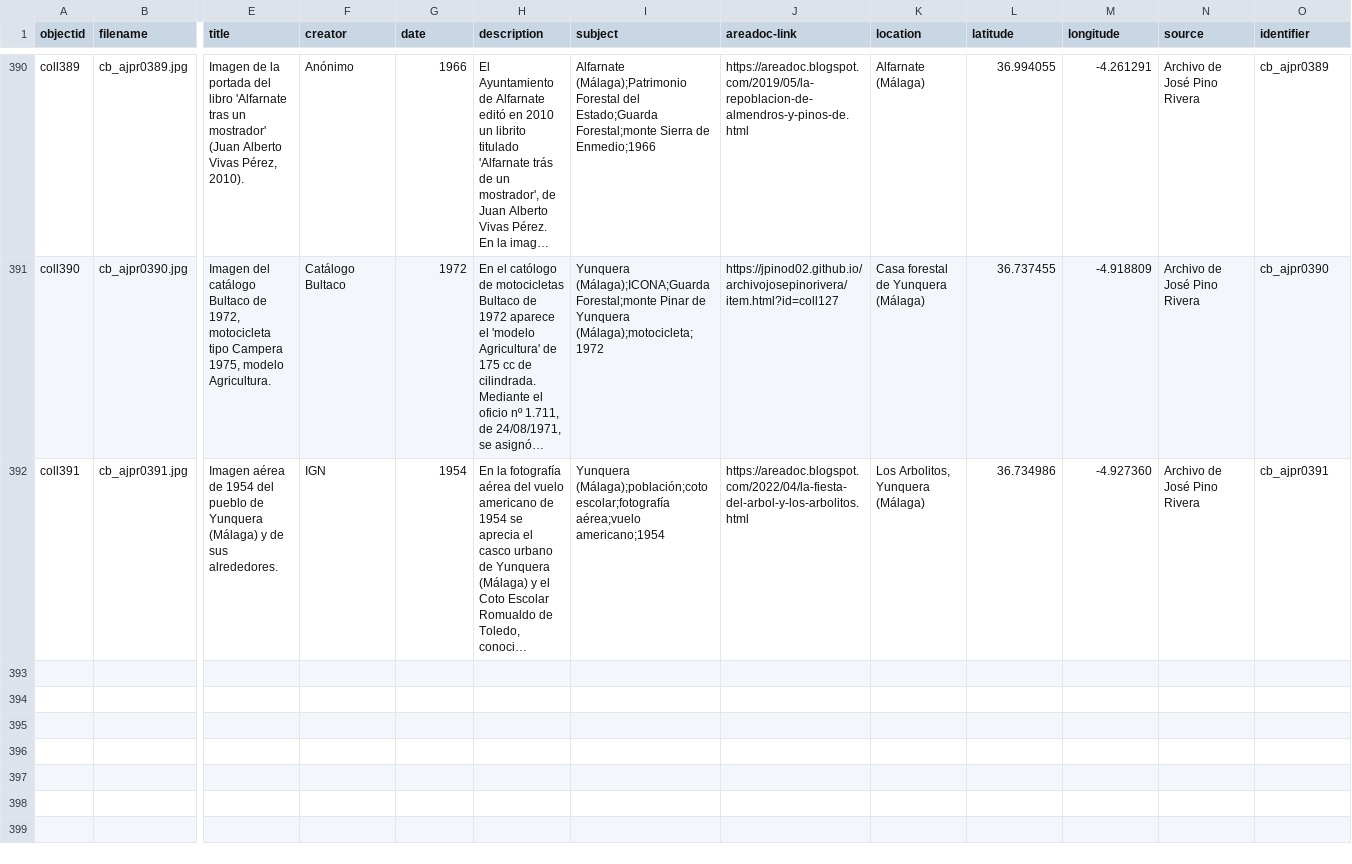
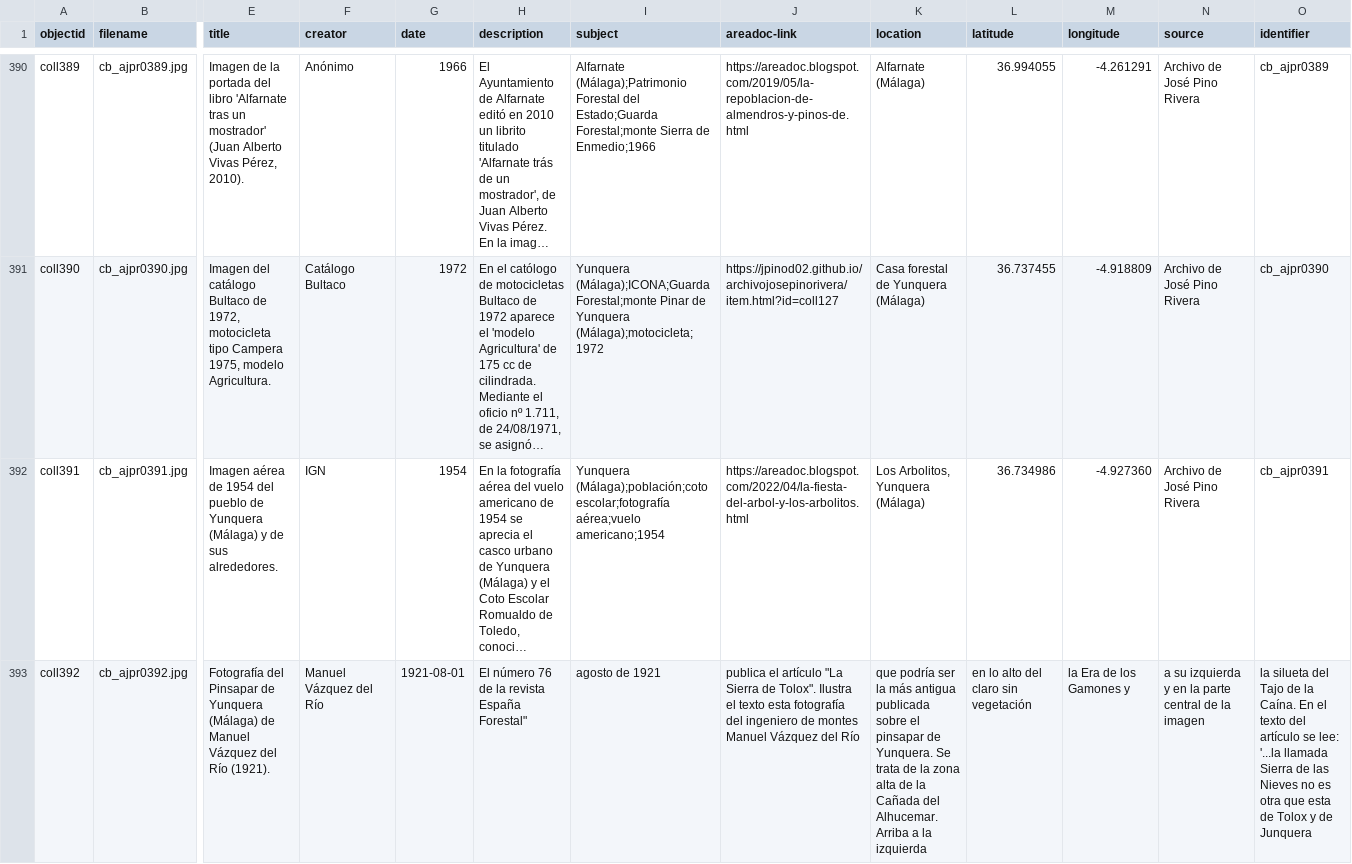
Before and after one commit to jpinod02/archivojosepinorivera, a CSV file: _data/cb_metadata_archivojosepinorivera1.csv, drawn as a sheet; only a part is shown, gaps mark what is left out; long unchanged cells end in …; rows hold the shown columns only; the diff names each change by its address in the sheet, - before the commit and + after, or states it on an @@ line.

Commit message:
Update cb_metadata_archivojosepinorivera1.csv

```diff
--- a/_data/cb_metadata_archivojosepinorivera1.csv
+++ b/_data/cb_metadata_archivojosepinorivera1.csv
+row 393: coll392 | cb_ajpr0392.jpg | Fotografía del Pinsapar de Yunquera (Málaga) de Manuel Vázquez del Río (1921). | Manuel Vázquez del Río | 1921-08-01 | El número 76 de la revista España Forestal" | agosto de 1921 | publica el artículo "La Sierra de Tolox". Ilustra el texto esta fotografía del ingeniero de montes Manuel Vázquez del Río | que podría ser la más antigua publicada sobre el pinsapar de Yunquera. Se trata de la zona alta de la Cañada del Alhucemar. Arriba a la izquierda | en lo alto del claro sin vegetación | la Era de los Gamones y | a su izquierda y en la parte central de la imagen | la silueta del Tajo de la Caína. En el texto del artículo se lee: '...la llamada Sierra de las Nieves no es otra que esta de Tolox y de Junquera
```
